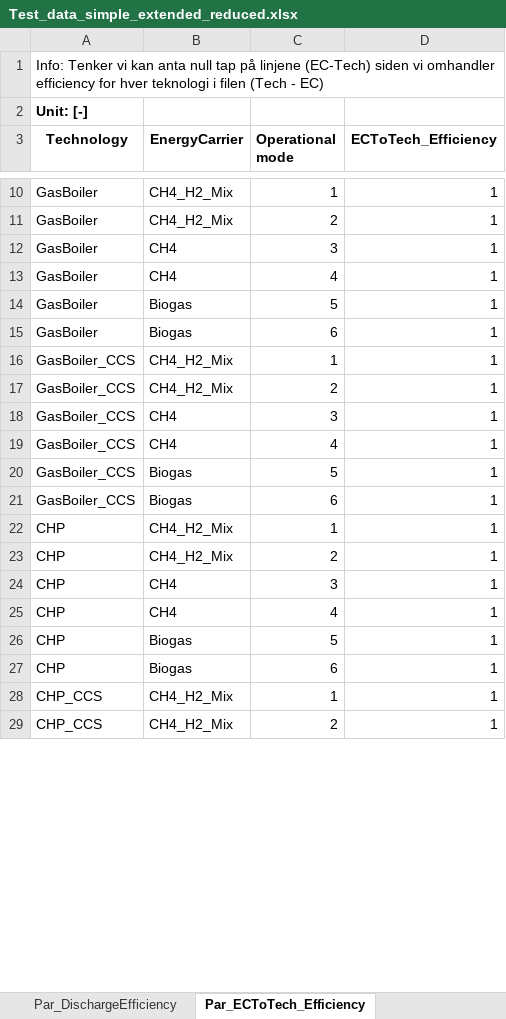
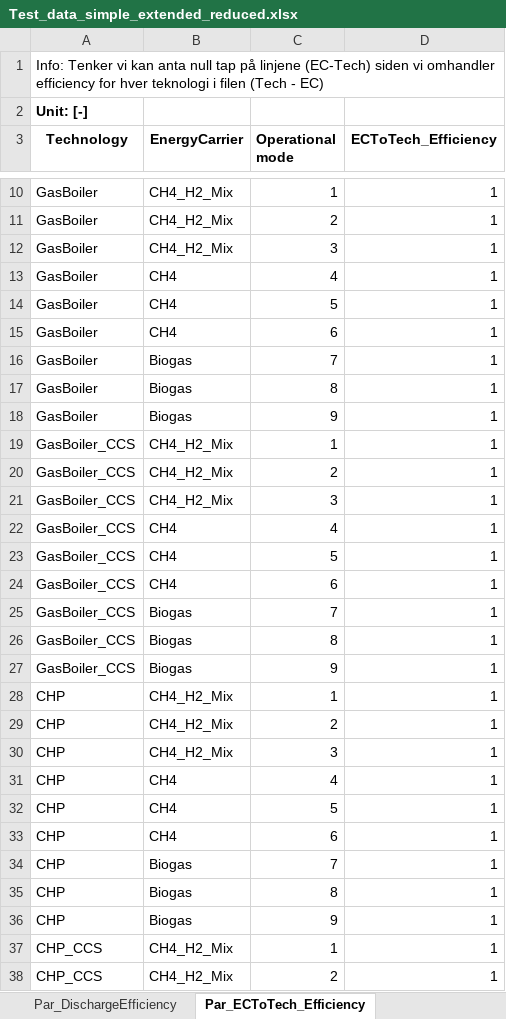
Before and after one commit to Lasseas/Master_repo, an Excel workbook: Test_data_simple_extended_reduced.xlsx, sheet Par_ECToTech_Efficiency, drawn as a sheet; only a part is shown, gaps mark what is left out; values as stored, in another font and other column widths than the file's, no borders; addresses are those after the commit; the diff covers the shown part only; the diff names each change by its address in the sheet, - before the commit and + after, or states it on an @@ line.

```diff
--- a/Test_data_simple_extended_reduced.xlsx (sheet Par_ECToTech_Efficiency)
+++ b/Test_data_simple_extended_reduced.xlsx (sheet Par_ECToTech_Efficiency)
-B12 (EnergyCarrier): CH4
+B12 (EnergyCarrier): CH4_H2_Mix
-B14:B15 (EnergyCarrier): Biogas
+B14:B15 (EnergyCarrier): CH4
+row 16: GasBoiler | Biogas | 7 | 1
+row 17: GasBoiler | Biogas | 8 | 1
+row 18: GasBoiler | Biogas | 9 | 1
-B21 (EnergyCarrier): CH4
+B21 (EnergyCarrier): CH4_H2_Mix
-B23:B24 (EnergyCarrier): Biogas
+B23:B24 (EnergyCarrier): CH4
+row 25: GasBoiler_CCS | Biogas | 7 | 1
+row 26: GasBoiler_CCS | Biogas | 8 | 1
+row 27: GasBoiler_CCS | Biogas | 9 | 1
-B30 (EnergyCarrier): CH4
+B30 (EnergyCarrier): CH4_H2_Mix
-B32:B33 (EnergyCarrier): Biogas
+B32:B33 (EnergyCarrier): CH4
+row 34: CHP | Biogas | 7 | 1
+row 35: CHP | Biogas | 8 | 1
+row 36: CHP | Biogas | 9 | 1
```
Also changed, not shown: 6 added rows and 3 edited cells elsewhere in this sheet, sheet Par_TechToEC_Efficiency, sheet Par_CarbonIntensity, sheet Subset_TechToEC, sheet Subset_ECToTech, sheet Par_Ramping_factor, sheet Par_InitialCapacityInstalled, 1 more sheet, other sheet tabs, 34 other files.
